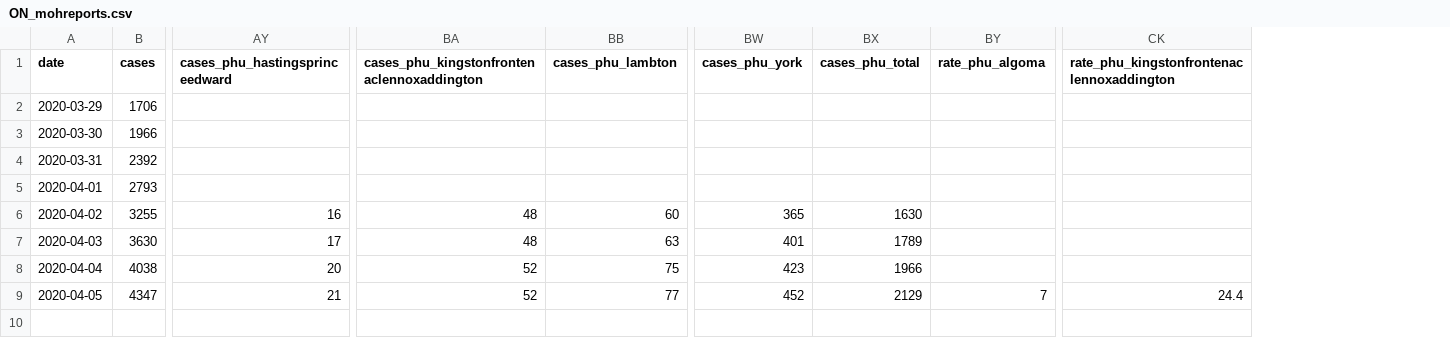
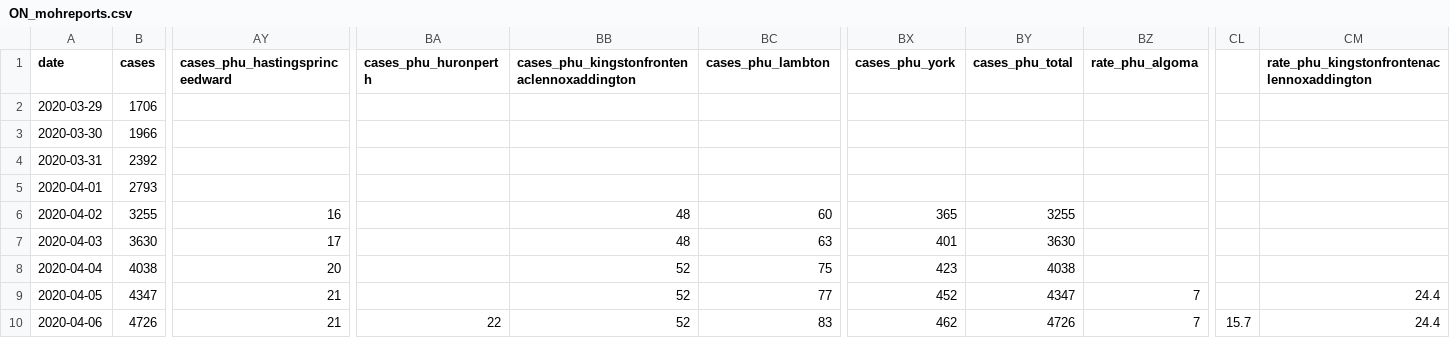
Before and after one commit to eebrown/data2019nCoV, a CSV file: data-raw/ON_mohreports.csv, drawn as a sheet; only a part is shown, gaps mark what is left out; addresses are those after the commit; rows hold the shown columns only; the diff names each change by its address in the sheet, - before the commit and + after, or states it on an @@ line.

```diff
--- a/data-raw/ON_mohreports.csv
+++ b/data-raw/ON_mohreports.csv
+column BA (cases_phu_huronperth), empty
+column CL, empty
-BY6 (cases_phu_total): 1630
+BY6 (cases_phu_total): 3255
-BY7 (cases_phu_total): 1789
+BY7 (cases_phu_total): 3630
-BY8 (cases_phu_total): 1966
+BY8 (cases_phu_total): 4038
-BY9 (cases_phu_total): 2129
+BY9 (cases_phu_total): 4347
+row 10: 2020-04-06 | 4726 | 21 | 22 | 52 | 83 | 462 | 4726 | 7 | 15.7 | 24.4
```
Also changed, not shown: data-raw/ON_cumulative.csv, 8 other files.
